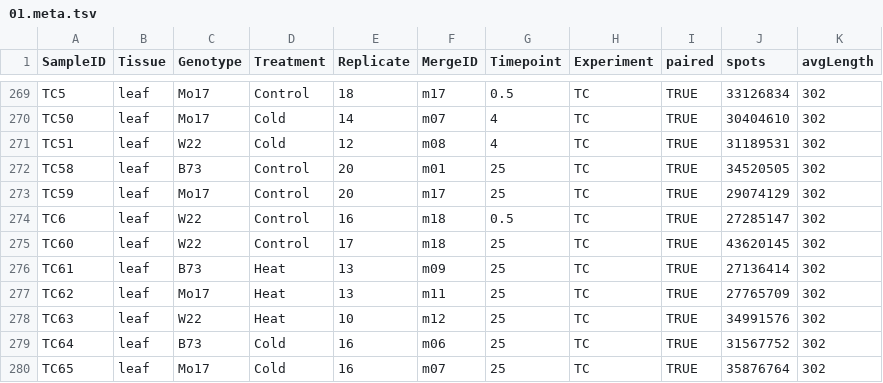
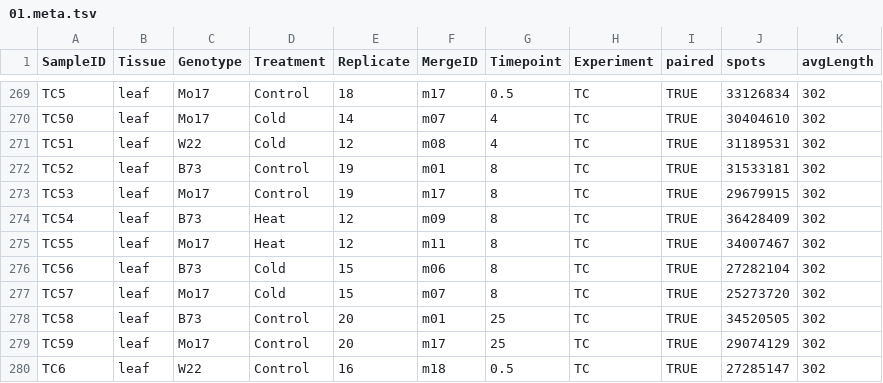
Before and after one commit to orionzhou/rnaseq, a TSV file: data/11_qc/Zmays_B73/rn20a/01.meta.tsv, drawn as a sheet; only a part is shown, gaps mark what is left out; the shorter side is filled out with more unchanged rows; the diff names each change by its address in the sheet, - before the commit and + after, or states it on an @@ line.

```diff
--- a/data/11_qc/Zmays_B73/rn20a/01.meta.tsv
+++ b/data/11_qc/Zmays_B73/rn20a/01.meta.tsv
+row 272: TC52 | leaf | B73 | Control | 19 | m01 | 8 | TC | TRUE | 31533181 | 302
+row 273: TC53 | leaf | Mo17 | Control | 19 | m17 | 8 | TC | TRUE | 29679915 | 302
+row 274: TC54 | leaf | B73 | Heat | 12 | m09 | 8 | TC | TRUE | 36428409 | 302
+row 275: TC55 | leaf | Mo17 | Heat | 12 | m11 | 8 | TC | TRUE | 34007467 | 302
+row 276: TC56 | leaf | B73 | Cold | 15 | m06 | 8 | TC | TRUE | 27282104 | 302
+row 277: TC57 | leaf | Mo17 | Cold | 15 | m07 | 8 | TC | TRUE | 25273720 | 302
```
Also changed, not shown: 19 other files.
